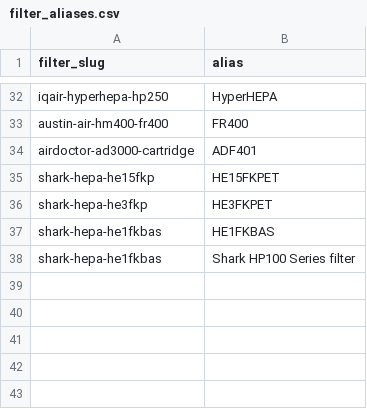
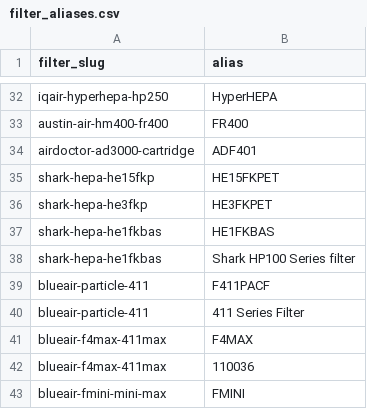
Before and after one commit to BuckNorris0506/bucksites-tools, a CSV file: data/air-purifier/filter_aliases.csv, drawn as a sheet; only a part is shown, gaps mark what is left out; the diff names each change by its address in the sheet, - before the commit and + after, or states it on an @@ line.

```diff
--- a/data/air-purifier/filter_aliases.csv
+++ b/data/air-purifier/filter_aliases.csv
+row 39: blueair-particle-411 | F411PACF
+row 40: blueair-particle-411 | 411 Series Filter
+row 41: blueair-f4max-411max | F4MAX
+row 42: blueair-f4max-411max | 110036
+row 43: blueair-fmini-mini-max | FMINI
```
Also changed, not shown: data/air-purifier/compatibility_mappings.csv, data/air-purifier/filters.csv, 2 other files.
